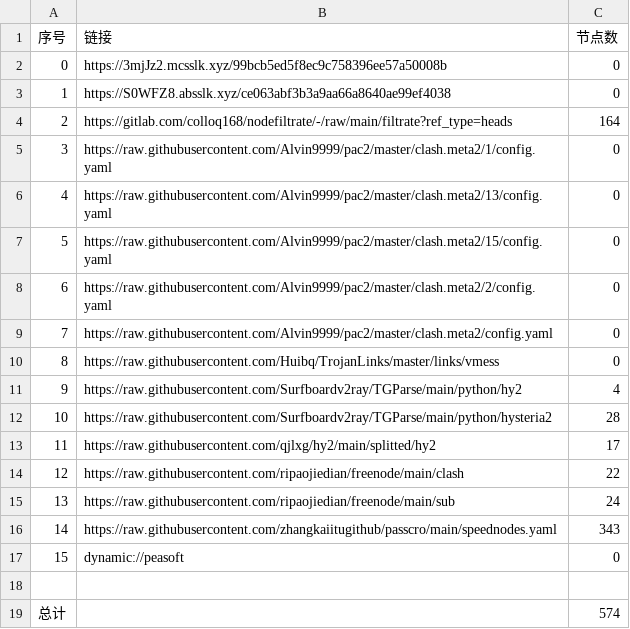
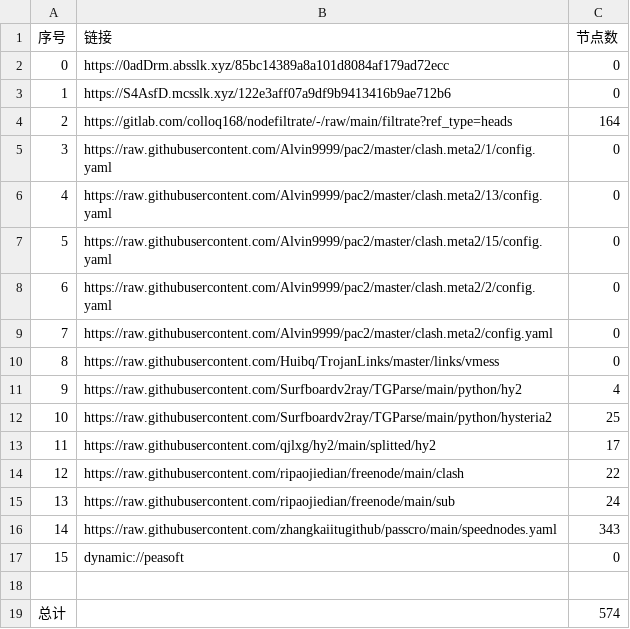
Before and after one commit to akflytiger/AutoMergePublicNodes, a CSV file: list_result.csv, drawn as a sheet.

```diff
--- a/list_result.csv
+++ b/list_result.csv
@@ -1,4 +1,4 @@
 序号,链接,节点数
-0,https://3mjJz2.mcsslk.xyz/99bcb5ed5f8ec9c758396ee57a50008b,0
-1,https://S0WFZ8.absslk.xyz/ce063abf3b3a9aa66a8640ae99ef4038,0
+0,https://0adDrm.absslk.xyz/85bc14389a8a101d8084af179ad72ecc,0
+1,https://S4AsfD.mcsslk.xyz/122e3aff07a9df9b9413416b9ae712b6,0
 2,https://gitlab.com/colloq168/nodefiltrate/-/raw/main/filtrate?ref_type=heads,164
@@ -11,3 +11,3 @@
 9,https://raw.githubusercontent.com/Surfboardv2ray/TGParse/main/python/hy2,4
-10,https://raw.githubusercontent.com/Surfboardv2ray/TGParse/main/python/hysteria2,28
+10,https://raw.githubusercontent.com/Surfboardv2ray/TGParse/main/python/hysteria2,25
 11,https://raw.githubusercontent.com/qjlxg/hy2/main/splitted/hy2,17
```
Also changed, not shown: 6 other files.
